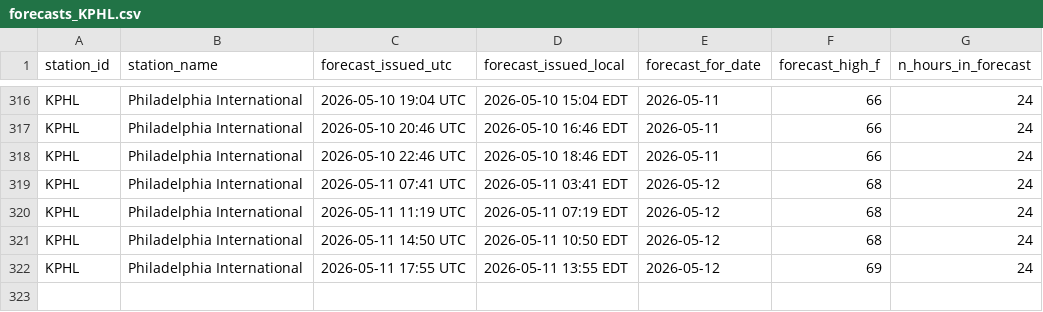
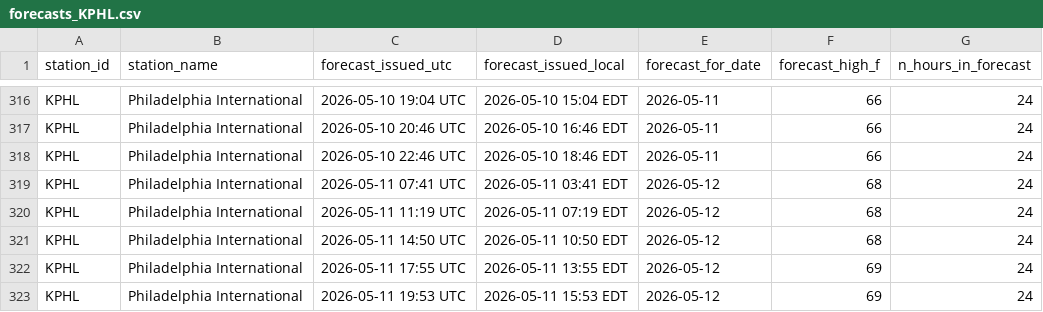
Before and after one commit to foxandfortune/Weather, a CSV file: data/forecasts_KPHL.csv, drawn as a sheet; only a part is shown, gaps mark what is left out; the diff names each change by its address in the sheet, - before the commit and + after, or states it on an @@ line.

```diff
--- a/data/forecasts_KPHL.csv
+++ b/data/forecasts_KPHL.csv
+row 323: KPHL | Philadelphia International | 2026-05-11 19:53 UTC | 2026-05-11 15:53 EDT | 2026-05-12 | 69 | 24
```
Also changed, not shown: data/forecasts_KDCA.csv, data/forecasts_KLAS.csv, 17 other files.
